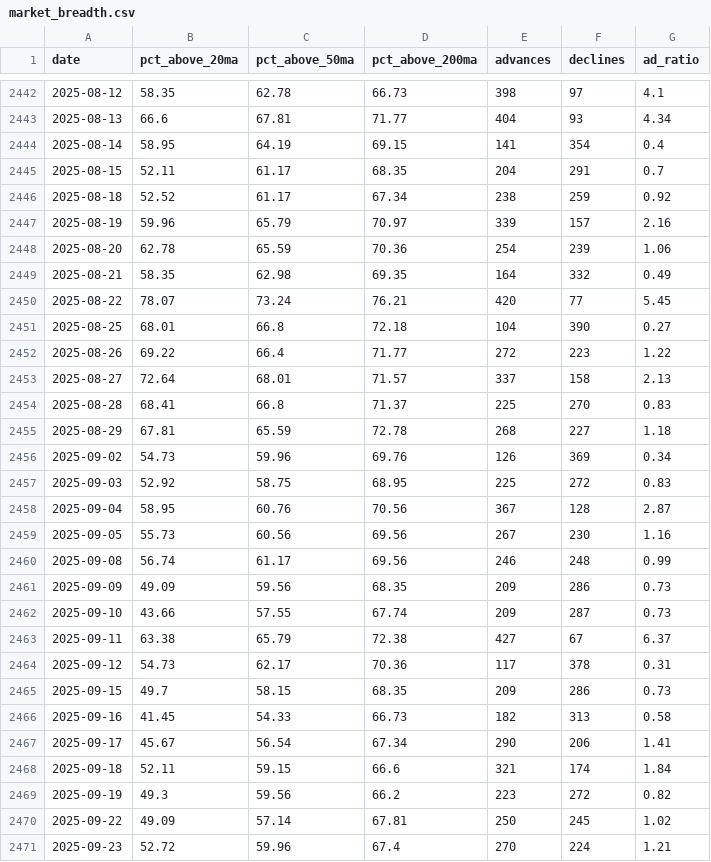
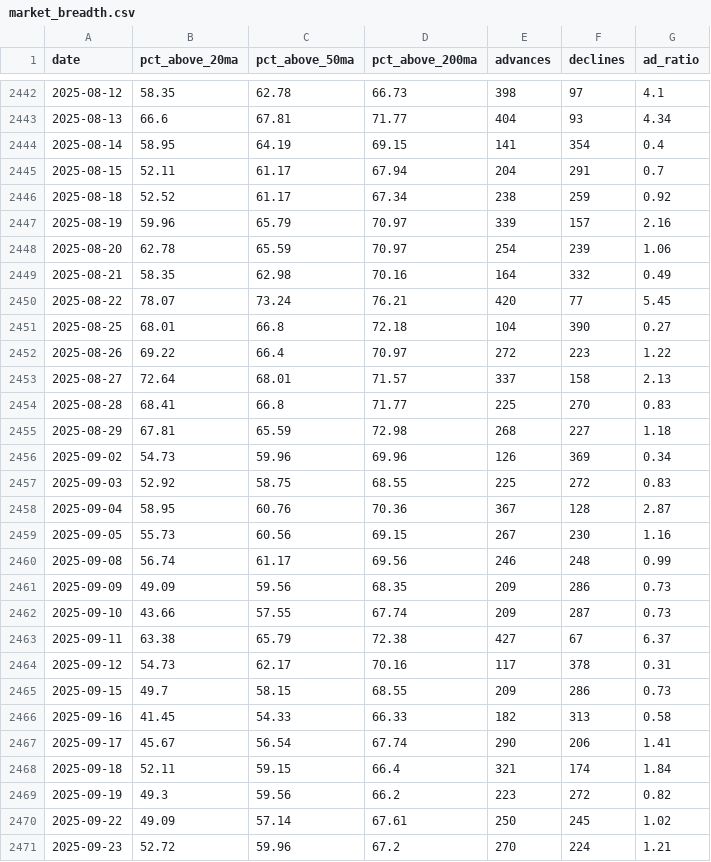
Before and after one commit to JiananZhao/html, a CSV file: market_breadth.csv, drawn as a sheet; only a part is shown, gaps mark what is left out; the diff covers the shown part only.

```diff
--- a/market_breadth.csv
+++ b/market_breadth.csv
@@ -2444,17 +2444,17 @@ date,pct_above_20ma,pct_above_50ma,pct_above_200ma,advances,declines,ad_ratio
 2025-08-14,58.95,64.19,69.15,141,354,0.4
-2025-08-15,52.11,61.17,68.35,204,291,0.7
+2025-08-15,52.11,61.17,67.94,204,291,0.7
 2025-08-18,52.52,61.17,67.34,238,259,0.92
 2025-08-19,59.96,65.79,70.97,339,157,2.16
-2025-08-20,62.78,65.59,70.36,254,239,1.06
-2025-08-21,58.35,62.98,69.35,164,332,0.49
+2025-08-20,62.78,65.59,70.97,254,239,1.06
+2025-08-21,58.35,62.98,70.16,164,332,0.49
 2025-08-22,78.07,73.24,76.21,420,77,5.45
 2025-08-25,68.01,66.8,72.18,104,390,0.27
-2025-08-26,69.22,66.4,71.77,272,223,1.22
+2025-08-26,69.22,66.4,70.97,272,223,1.22
 2025-08-27,72.64,68.01,71.57,337,158,2.13
-2025-08-28,68.41,66.8,71.37,225,270,0.83
-2025-08-29,67.81,65.59,72.78,268,227,1.18
-2025-09-02,54.73,59.96,69.76,126,369,0.34
-2025-09-03,52.92,58.75,68.95,225,272,0.83
-2025-09-04,58.95,60.76,70.56,367,128,2.87
-2025-09-05,55.73,60.56,69.56,267,230,1.16
+2025-08-28,68.41,66.8,71.77,225,270,0.83
+2025-08-29,67.81,65.59,72.98,268,227,1.18
+2025-09-02,54.73,59.96,69.96,126,369,0.34
+2025-09-03,52.92,58.75,68.55,225,272,0.83
+2025-09-04,58.95,60.76,70.36,367,128,2.87
+2025-09-05,55.73,60.56,69.15,267,230,1.16
 2025-09-08,56.74,61.17,69.56,246,248,0.99
@@ -2463,9 +2463,9 @@ date,pct_above_20ma,pct_above_50ma,pct_above_200ma,advances,declines,ad_ratio
 2025-09-11,63.38,65.79,72.38,427,67,6.37
-2025-09-12,54.73,62.17,70.36,117,378,0.31
-2025-09-15,49.7,58.15,68.35,209,286,0.73
-2025-09-16,41.45,54.33,66.73,182,313,0.58
-2025-09-17,45.67,56.54,67.34,290,206,1.41
-2025-09-18,52.11,59.15,66.6,321,174,1.84
+2025-09-12,54.73,62.17,70.16,117,378,0.31
+2025-09-15,49.7,58.15,68.55,209,286,0.73
+2025-09-16,41.45,54.33,66.33,182,313,0.58
+2025-09-17,45.67,56.54,67.74,290,206,1.41
+2025-09-18,52.11,59.15,66.4,321,174,1.84
 2025-09-19,49.3,59.56,66.2,223,272,0.82
-2025-09-22,49.09,57.14,67.81,250,245,1.02
-2025-09-23,52.72,59.96,67.4,270,224,1.21
+2025-09-22,49.09,57.14,67.61,250,245,1.02
+2025-09-23,52.72,59.96,67.2,270,224,1.21
```
Also changed, not shown: 1 added row and 18 edited cells elsewhere in this file, daily-treasury-rates.csv.
